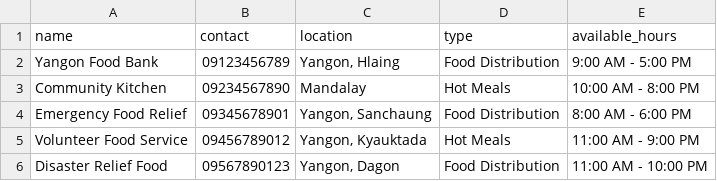
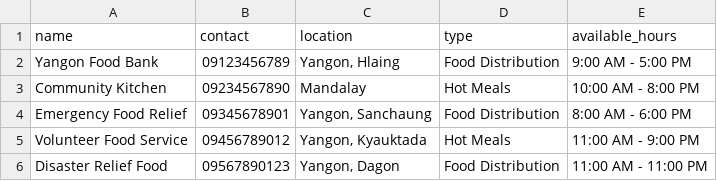
Before and after one commit to zweminaung/burmeseEarthquake, a CSV file: food_service.csv, drawn as a sheet.

Commit message:
Update food_service.csv

```diff
--- a/food_service.csv
+++ b/food_service.csv
@@ -5,2 +5,2 @@ Emergency Food Relief,09345678901,"Yangon, Sanchaung",Food Distribution,8:00 AM
 Volunteer Food Service,09456789012,"Yangon, Kyauktada",Hot Meals,11:00 AM - 9:00 PM
-Disaster Relief Food,09567890123,"Yangon, Dagon",Food Distribution, 11:00 AM - 10:00 PM
+Disaster Relief Food,09567890123,"Yangon, Dagon",Food Distribution, 11:00 AM - 11:00 PM
```
